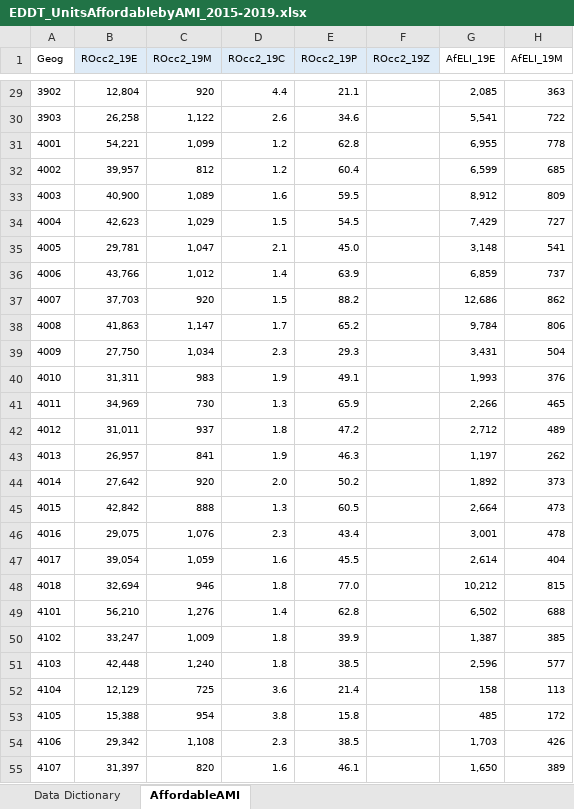
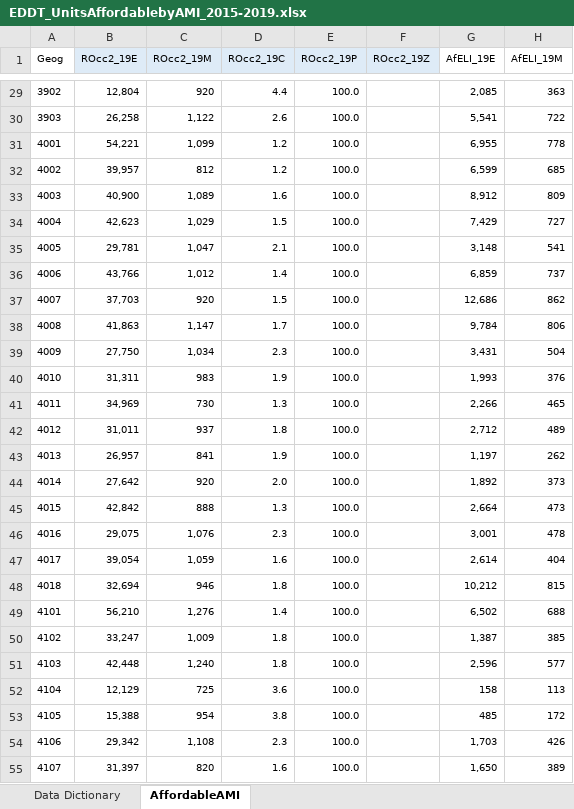
Before and after one commit to NYCPlanning/db-equitable-development-tool, an Excel workbook: resources/housing_security/EDDT_UnitsAffordablebyAMI_2015-2019.xlsx, sheet AffordableAMI, drawn as a sheet; only a part is shown, gaps mark what is left out; values as stored, in another font and other column widths than the file's, no borders; the diff covers the shown part only; the diff names each change by its address in the sheet, - before the commit and + after, or states it on an @@ line.

```diff
--- a/resources/housing_security/EDDT_UnitsAffordablebyAMI_2015-2019.xlsx (sheet AffordableAMI)
+++ b/resources/housing_security/EDDT_UnitsAffordablebyAMI_2015-2019.xlsx (sheet AffordableAMI)
-E29 (ROcc2_19P): 21.1
+E29 (ROcc2_19P): 100.0
-E30 (ROcc2_19P): 34.6
+E30 (ROcc2_19P): 100.0
-E31 (ROcc2_19P): 62.8
+E31 (ROcc2_19P): 100.0
-E32 (ROcc2_19P): 60.4
+E32 (ROcc2_19P): 100.0
-E33 (ROcc2_19P): 59.5
+E33 (ROcc2_19P): 100.0
-E34 (ROcc2_19P): 54.5
+E34 (ROcc2_19P): 100.0
-E35 (ROcc2_19P): 45.0
+E35 (ROcc2_19P): 100.0
-E36 (ROcc2_19P): 63.9
+E36 (ROcc2_19P): 100.0
-E37 (ROcc2_19P): 88.2
+E37 (ROcc2_19P): 100.0
-E38 (ROcc2_19P): 65.2
+E38 (ROcc2_19P): 100.0
-E39 (ROcc2_19P): 29.3
+E39 (ROcc2_19P): 100.0
-E40 (ROcc2_19P): 49.1
+E40 (ROcc2_19P): 100.0
-E41 (ROcc2_19P): 65.9
+E41 (ROcc2_19P): 100.0
-E42 (ROcc2_19P): 47.2
+E42 (ROcc2_19P): 100.0
-E43 (ROcc2_19P): 46.3
+E43 (ROcc2_19P): 100.0
-E44 (ROcc2_19P): 50.2
+E44 (ROcc2_19P): 100.0
-E45 (ROcc2_19P): 60.5
+E45 (ROcc2_19P): 100.0
-E46 (ROcc2_19P): 43.4
+E46 (ROcc2_19P): 100.0
-E47 (ROcc2_19P): 45.5
+E47 (ROcc2_19P): 100.0
-E48 (ROcc2_19P): 77.0
+E48 (ROcc2_19P): 100.0
-E49 (ROcc2_19P): 62.8
+E49 (ROcc2_19P): 100.0
-E50 (ROcc2_19P): 39.9
+E50 (ROcc2_19P): 100.0
-E51 (ROcc2_19P): 38.5
+E51 (ROcc2_19P): 100.0
-E52 (ROcc2_19P): 21.4
+E52 (ROcc2_19P): 100.0
-E53 (ROcc2_19P): 15.8
+E53 (ROcc2_19P): 100.0
-E54 (ROcc2_19P): 38.5
+E54 (ROcc2_19P): 100.0
-E55 (ROcc2_19P): 46.1
+E55 (ROcc2_19P): 100.0
```
Also changed, not shown: 34 edited cells elsewhere in this sheet.
